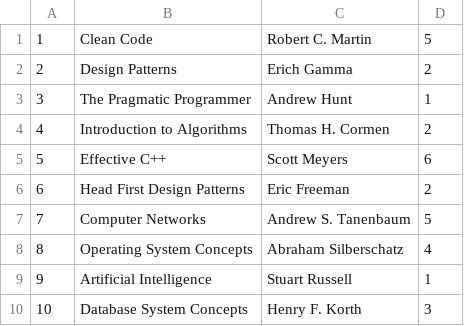
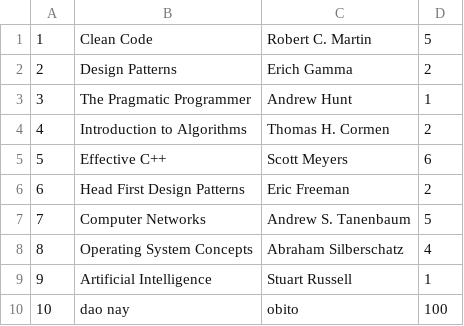
Before and after one commit to vannguyn/LiBraryManagementSystem, a CSV file: data/books.csv, drawn as a sheet.

```diff
--- a/data/books.csv
+++ b/data/books.csv
@@ -9,2 +9,2 @@
 9,Artificial Intelligence,Stuart Russell,1
-10,Database System Concepts,Henry F. Korth,3
+10,dao nay,obito,100
```
Also changed, not shown: 25 other files.
